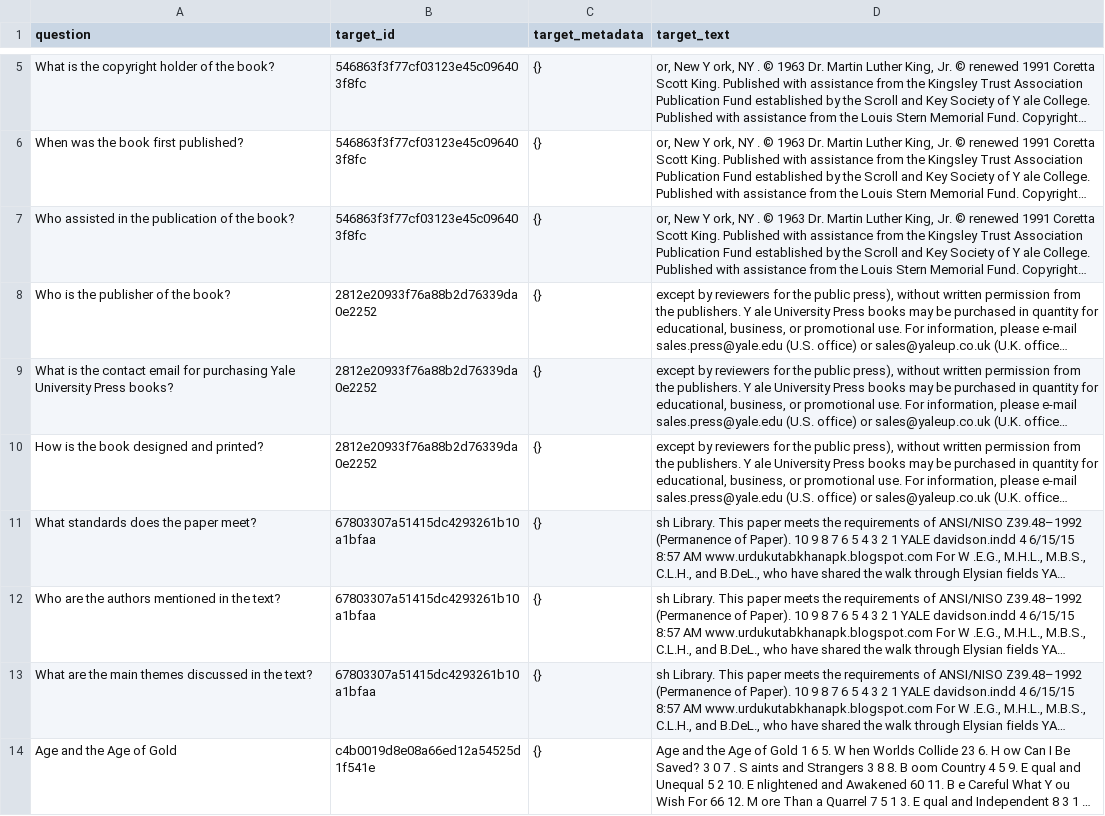
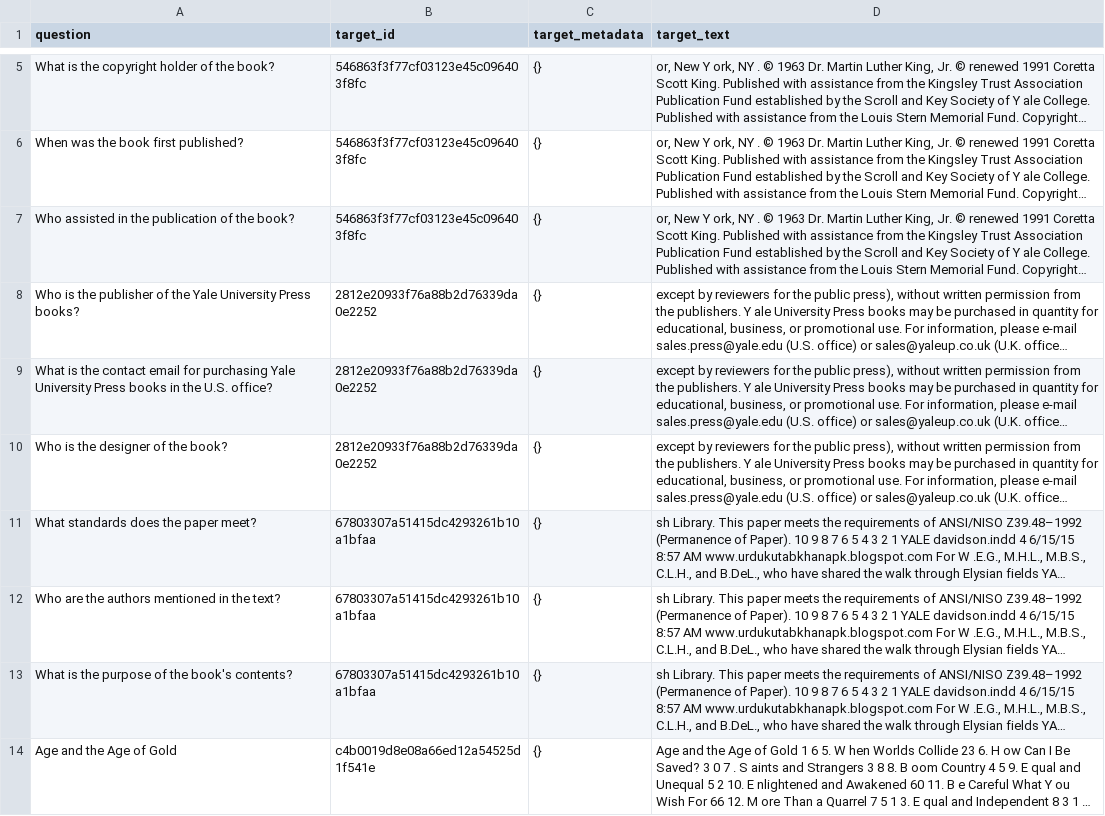
Before and after one commit to petr-akimov/llmzoomcamp-2026-petrakimov, a CSV file: data/ground_truth_eval.csv, drawn as a sheet; only a part is shown, gaps mark what is left out; long unchanged cells end in …; the diff covers the shown part only; the diff names each change by its address in the sheet, - before the commit and + after, or states it on an @@ line.

```diff
--- a/data/ground_truth_eval.csv
+++ b/data/ground_truth_eval.csv
-A8 (question): Who is the publisher of the book?
+A8 (question): Who is the publisher of the Yale University Press books?
-A9 (question): …University Press books?
+A9 (question): …University Press books in the U.S. office?
-A10 (question): How is the book designed and printed?
+A10 (question): Who is the designer of the book?
-A13 (question): What are the main themes discussed in the text?
+A13 (question): What is the purpose of the book's contents?
```
Also changed, not shown: 3 added rows, 3 removed rows and 79 edited cells elsewhere in this file, 19 other files.
